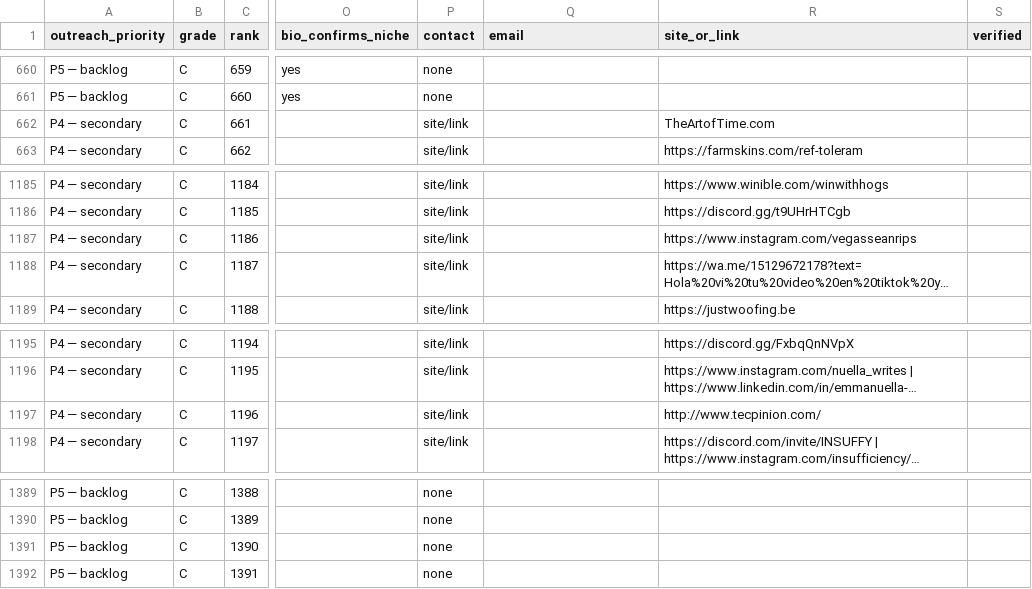
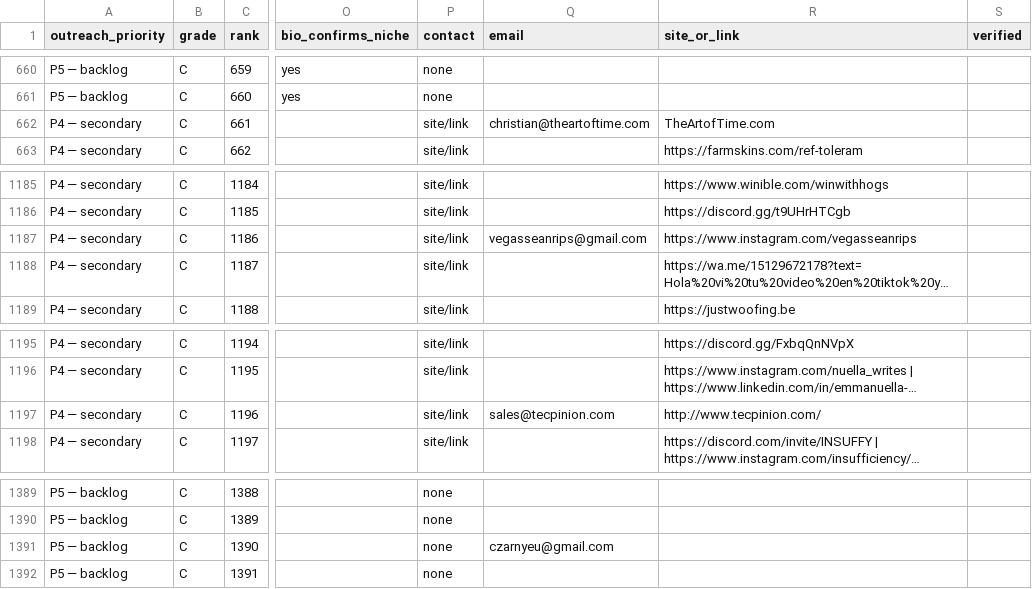
Before and after one commit to AveryArtlife/art-discovery-agent, a CSV file: research/gembreak/graded_nano.csv, drawn as a sheet; only a part is shown, gaps mark what is left out; long unchanged cells end in …; the diff names each change by its address in the sheet, - before the commit and + after, or states it on an @@ line.

```diff
--- a/research/gembreak/graded_nano.csv
+++ b/research/gembreak/graded_nano.csv
-Q662 (email): (empty)
+Q662 (email): christian@theartoftime.com
-Q1187 (email): (empty)
+Q1187 (email): vegasseanrips@gmail.com
-Q1197 (email): (empty)
+Q1197 (email): sales@tecpinion.com
-Q1391 (email): (empty)
+Q1391 (email): czarnyeu@gmail.com
```
Also changed, not shown: research/gembreak/brainrot_viral_tiktok.csv, research/gembreak/graded_master.csv, 3 other files.
